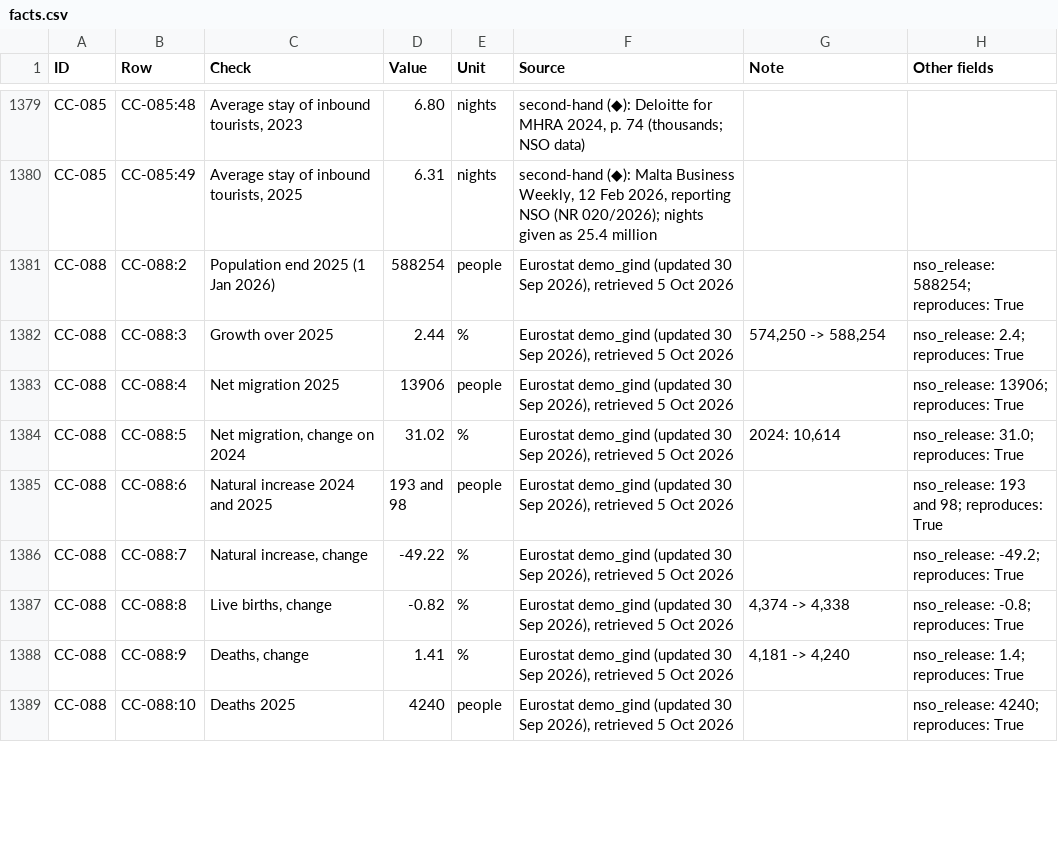
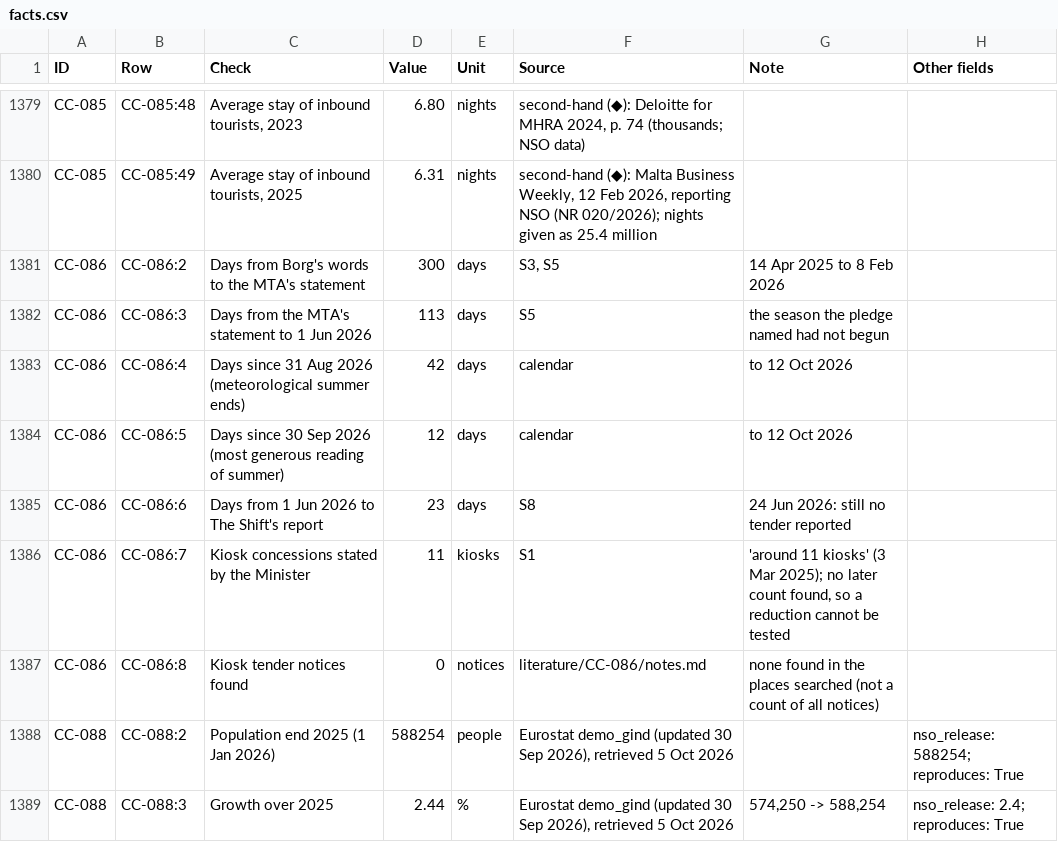
Before and after one commit to leandergrech/Mizien, a CSV file: data/facts.csv, drawn as a sheet; only a part is shown, gaps mark what is left out; the shorter side is filled out with more unchanged rows; the diff names each change by its address in the sheet, - before the commit and + after, or states it on an @@ line.

```diff
--- a/data/facts.csv
+++ b/data/facts.csv
+row 1381: CC-086 | CC-086:2 | Days from Borg's words to the MTA's statement | 300 | days | S3, S5 | 14 Apr 2025 to 8 Feb 2026
+row 1382: CC-086 | CC-086:3 | Days from the MTA's statement to 1 Jun 2026 | 113 | days | S5 | the season the pledge named had not begun
+row 1383: CC-086 | CC-086:4 | Days since 31 Aug 2026 (meteorological summer ends) | 42 | days | calendar | to 12 Oct 2026
+row 1384: CC-086 | CC-086:5 | Days since 30 Sep 2026 (most generous reading of summer) | 12 | days | calendar | to 12 Oct 2026
+row 1385: CC-086 | CC-086:6 | Days from 1 Jun 2026 to The Shift's report | 23 | days | S8 | 24 Jun 2026: still no tender reported
+row 1386: CC-086 | CC-086:7 | Kiosk concessions stated by the Minister | 11 | kiosks | S1 | 'around 11 kiosks' (3 Mar 2025); no later count found, so a reduction cannot be tested
+row 1387: CC-086 | CC-086:8 | Kiosk tender notices found | 0 | notices | literature/CC-086/notes.md | none found in the places searched (not a count of all notices)
```
Also changed, not shown: data/claims.csv, data/queue.csv, 23 other files.
